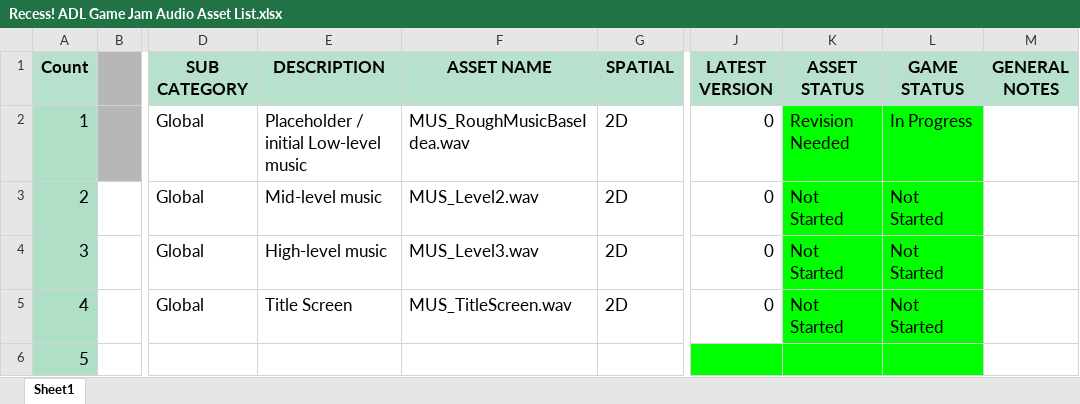
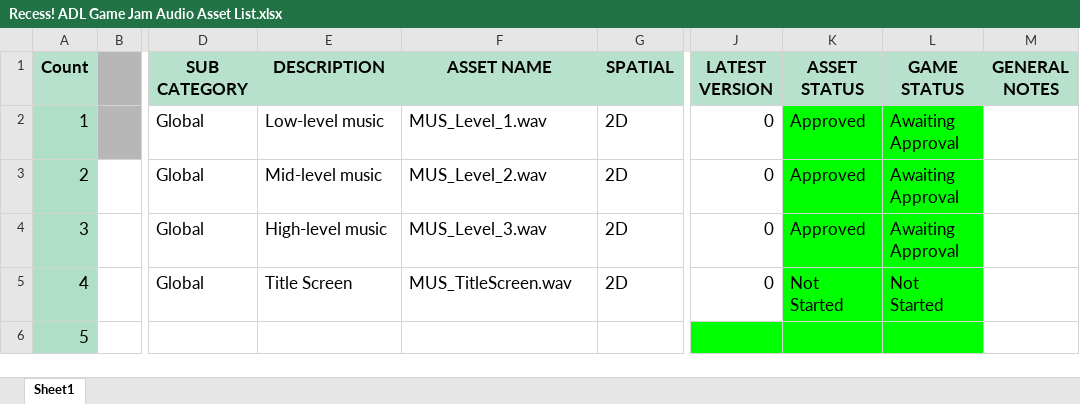
Before and after one commit to josephclaymiller/Recess, an Excel workbook: audio/Recess! ADL Game Jam Audio Asset List.xlsx, sheet Sheet1, drawn as a sheet; only a part is shown, gaps mark what is left out; values as stored, in another font and other column widths than the file's, no borders; conditional formats not drawn; the diff names each change by its address in the sheet, - before the commit and + after, or states it on an @@ line.

Commit message:
Add files via upload

```diff
--- a/audio/Recess! ADL Game Jam Audio Asset List.xlsx (sheet Sheet1)
+++ b/audio/Recess! ADL Game Jam Audio Asset List.xlsx (sheet Sheet1)
-E2 (DESCRIPTION): Placeholder / initial Low-level music
+E2 (DESCRIPTION): Low-level music
-F2 (ASSET NAME): MUS_RoughMusicBaseIdea.wav
+F2 (ASSET NAME): MUS_Level_1.wav
-K2 (ASSET STATUS): Revision Needed
+K2 (ASSET STATUS): Approved
-L2 (GAME STATUS): In Progress
+L2 (GAME STATUS): Awaiting Approval
-F3 (ASSET NAME): MUS_Level2.wav
+F3 (ASSET NAME): MUS_Level_2.wav
-K3:K4 (ASSET STATUS): Not Started
+K3:K4 (ASSET STATUS): Approved
-L3:L4 (GAME STATUS): Not Started
+L3:L4 (GAME STATUS): Awaiting Approval
-F4 (ASSET NAME): MUS_Level3.wav
+F4 (ASSET NAME): MUS_Level_3.wav
```
